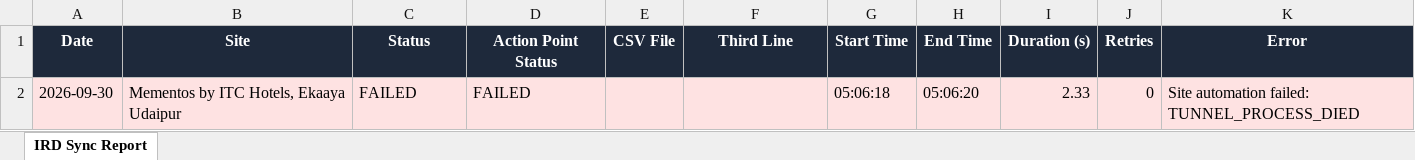
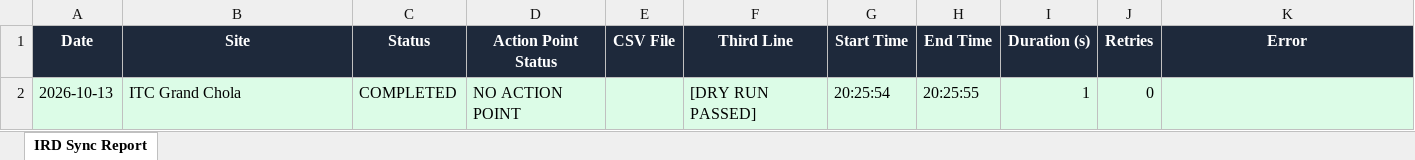
Before and after one commit to NiTrOxYT/IRD-AUTOMATION-MSR, an Excel workbook: reports/daily_report.xlsx, sheet IRD Sync Report, drawn as a sheet; values as stored, in another font and other column widths than the file's, no borders; removed rows and columns are numbered as before the commit, all else as after; the diff names each change by its address in the sheet, - before the commit and + after, or states it on an @@ line.

Commit message:
DTH Automation

```diff
--- a/reports/daily_report.xlsx (sheet IRD Sync Report)
+++ b/reports/daily_report.xlsx (sheet IRD Sync Report)
-row 2: 2026-09-30 | Mementos by ITC Hotels, Ekaaya Udaipur | FAILED | FAILED |  |  | 05:06:18 | 05:06:20 | 2.33 | 0 | Site automation failed: TUNNEL_PROCESS_DIED
+row 2: 2026-10-13 | ITC Grand Chola | COMPLETED | NO ACTION POINT |  | [DRY RUN PASSED] | 20:25:54 | 20:25:55 | 1 | 0
```
Also changed, not shown: 47 other files.
